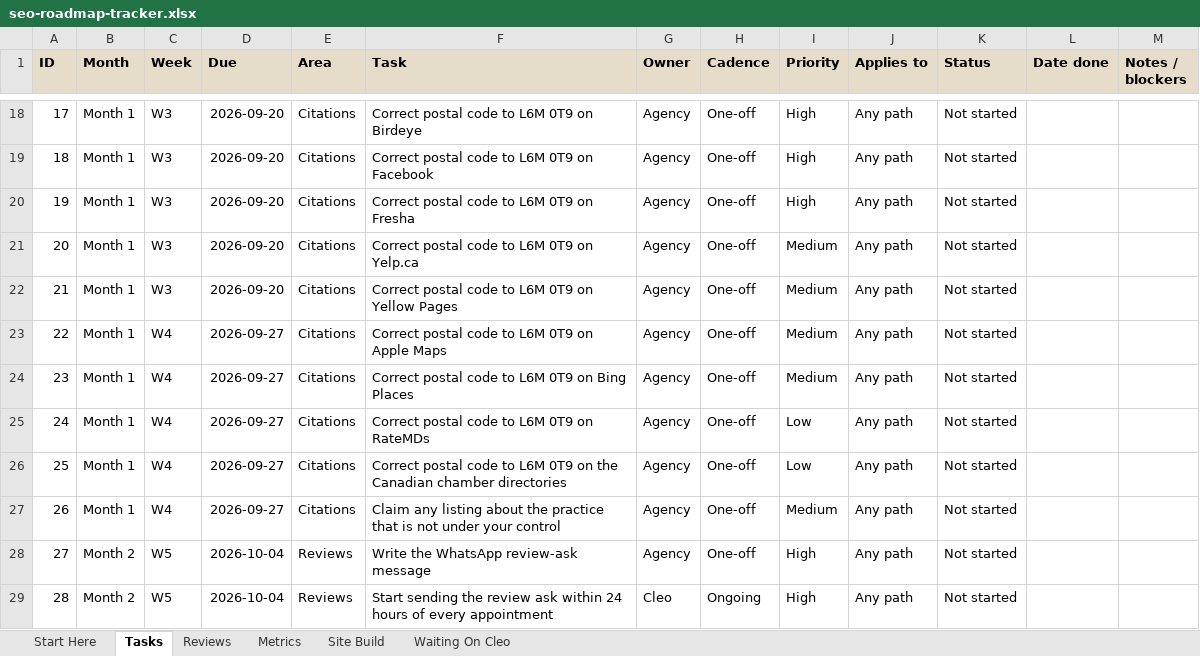
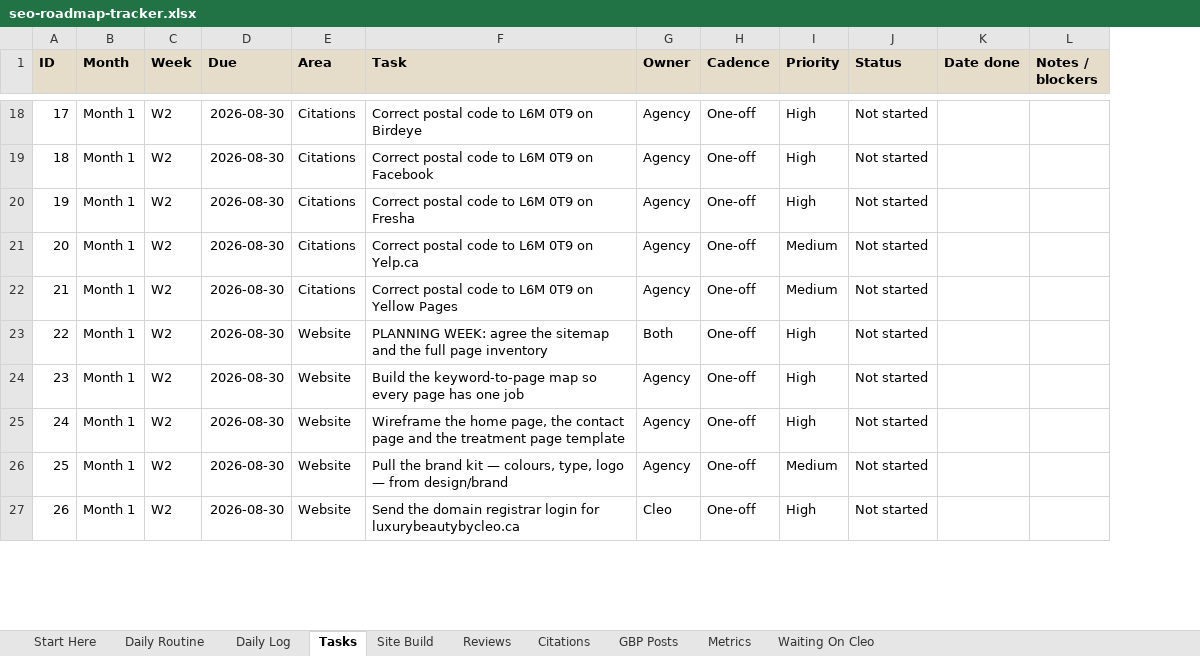
Before and after one commit to RepoKing23/InstagramCarousel, an Excel workbook: strategy/seo-roadmap-tracker.xlsx, sheet Tasks, drawn as a sheet; only a part is shown, gaps mark what is left out; values as stored, in another font and other column widths than the file's, no borders; conditional formats not drawn; removed rows and columns are numbered as before the commit, all else as after; the diff covers the shown part only; the diff names each change by its address in the sheet, - before the commit and + after, or states it on an @@ line.

```diff
--- a/strategy/seo-roadmap-tracker.xlsx (sheet Tasks)
+++ b/strategy/seo-roadmap-tracker.xlsx (sheet Tasks)
+sheet tab: Daily Routine
+sheet tab: Daily Log
+sheet tab: Citations
+sheet tab: GBP Posts
@@ sheet tab order changed: Start Here | Daily Routine | Daily Log | Tasks | Site Build | Reviews | Citations | GBP Posts | Metrics | Waiting On Cleo @@
-column J (Applies to), rows 18-24: all Any path; rows 26-27: Any path | Any path; row 29: Any path
@@ column A (ID) renumbered between rows 10 and 27 @@
-C18:C22 (Week): W3
+C18:C22 (Week): W2
-D18:D22 (Due): 2026-09-20
+D18:D22 (Due): 2026-08-30
-C23:C24 (Week): W4
+C23:C24 (Week): W2
-D23:D24 (Due): 2026-09-27
+D23:D24 (Due): 2026-08-30
-E23:E24 (Area): Citations
+E23:E24 (Area): Website
-F23 (Task): Correct postal code to L6M 0T9 on Apple Maps
+F23 (Task): PLANNING WEEK: agree the sitemap and the full page inventory
-G23 (Owner): Agency
+G23 (Owner): Both
-I23:I24 (Priority): Medium
+I23:I24 (Priority): High
-F24 (Task): Correct postal code to L6M 0T9 on Bing Places
+F24 (Task): Build the keyword-to-page map so every page has one job
-row 25: 24 | Month 1 | W4 | 2026-09-27 | Citations | Correct postal code to L6M 0T9 on RateMDs | Agency | One-off | Low | Any path | Not started
-C25:C26 (Week): W4
+C25:C26 (Week): W2
-D25:D26 (Due): 2026-09-27
+D25:D26 (Due): 2026-08-30
-E25:E26 (Area): Citations
+E25:E26 (Area): Website
-F25 (Task): Correct postal code to L6M 0T9 on the Canadian chamber directories
+F25 (Task): Wireframe the home page, the contact page and the treatment page template
-I25 (Priority): Low
+I25 (Priority): High
-F26 (Task): Claim any listing about the practice that is not under your control
+F26 (Task): Pull the brand kit — colours, type, logo — from design/brand
-row 28: 27 | Month 2 | W5 | 2026-10-04 | Reviews | Write the WhatsApp review-ask message | Agency | One-off | High | Any path | Not started
-B27 (Month): Month 2
+B27 (Month): Month 1
-C27 (Week): W5
+C27 (Week): W2
-D27 (Due): 2026-10-04
+D27 (Due): 2026-08-30
-E27 (Area): Reviews
+E27 (Area): Website
-F27 (Task): Start sending the review ask within 24 hours of every appointment
+F27 (Task): Send the domain registrar login for luxurybeautybycleo.ca
-H27 (Cadence): Ongoing
+H27 (Cadence): One-off
```
Also changed, not shown: other rows of this sheet, sheet Waiting On Cleo, sheet Metrics, sheet Start Here, sheet Site Build, sheet Reviews, 5 other files.
